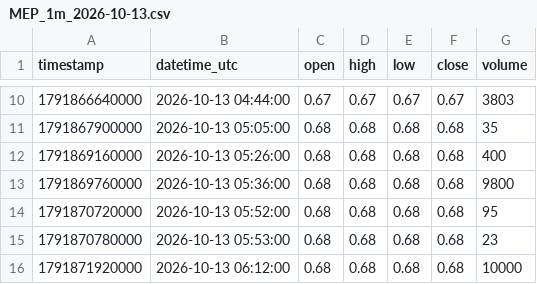
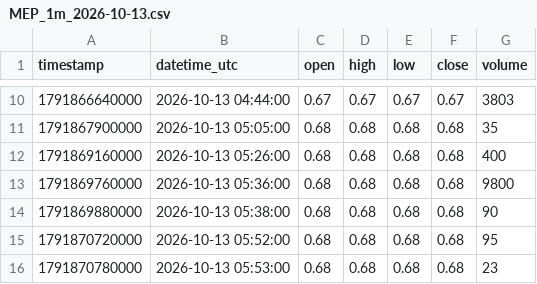
Before and after one commit to parshant65-lang/India-Stocks-1621-1650-Historical-Data, a CSV file: MEP/1m/2026/10/MEP_1m_2026-10-13.csv, drawn as a sheet; only a part is shown, gaps mark what is left out; the shorter side is filled out with more unchanged rows.

```diff
--- a/MEP/1m/2026/10/MEP_1m_2026-10-13.csv
+++ b/MEP/1m/2026/10/MEP_1m_2026-10-13.csv
@@ -13,2 +13,3 @@ timestamp,datetime_utc,open,high,low,close,volume
 1791869760000,2026-10-13 05:36:00,0.68,0.68,0.68,0.68,9800
+1791869880000,2026-10-13 05:38:00,0.68,0.68,0.68,0.68,90
 1791870720000,2026-10-13 05:52:00,0.68,0.68,0.68,0.68,95
```
Also changed, not shown: MEDICO/1m/2026/10/MEDICO_1m_2026-10-13.csv, MERCURYEV/1m/2026/10/MERCURYEV_1m_2026-10-13.csv.
